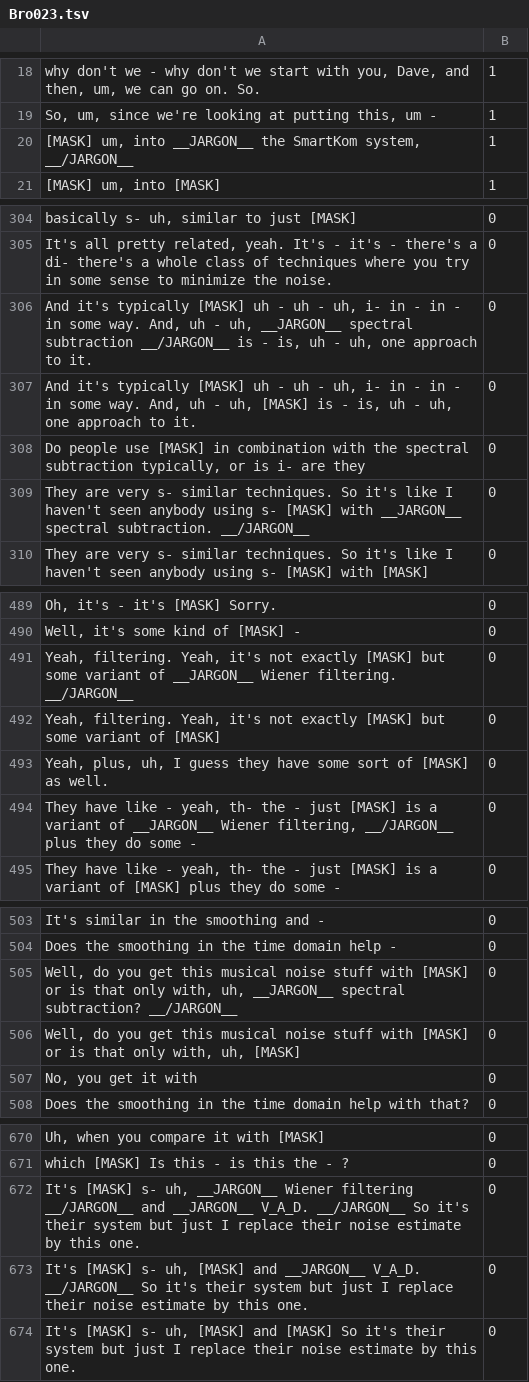
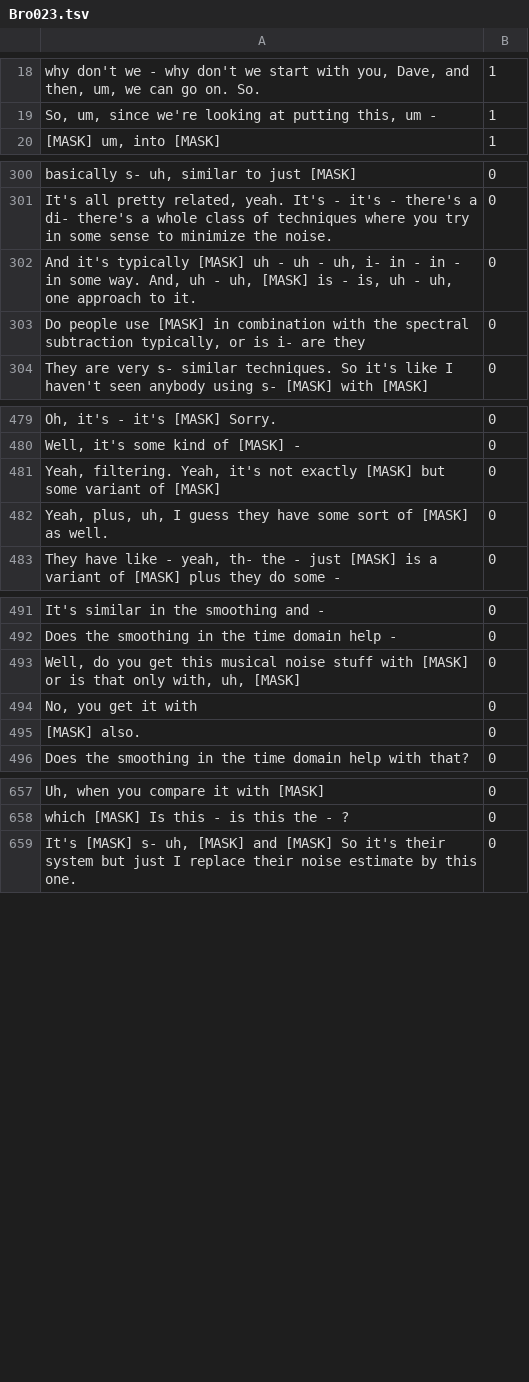
Before and after one commit to jinkoay/Ground_Truth_Label, a TSV file: Mask_Label/Bro023.tsv, drawn as a sheet; only a part is shown, gaps mark what is left out; removed rows and columns are numbered as before the commit, all else as after; the diff covers the shown part only; the diff names each change by its address in the sheet, - before the commit and + after, or states it on an @@ line.

```diff
--- a/Mask_Label/Bro023.tsv
+++ b/Mask_Label/Bro023.tsv
-row 20: [MASK] um, into __JARGON__ the SmartKom system, __/JARGON__ | 1
-row 306: And it's typically [MASK] uh - uh - uh, i- in - in - in some way. And, uh - uh, __JARGON__ spectral subtraction __/JARGON__ is - is, uh - uh, one approach to it. | 0
-row 309: They are very s- similar techniques. So it's like I haven't seen anybody using s- [MASK] with __JARGON__ spectral subtraction. __/JARGON__ | 0
-row 491: Yeah, filtering. Yeah, it's not exactly [MASK] but some variant of __JARGON__ Wiener filtering. __/JARGON__ | 0
-row 494: They have like - yeah, th- the - just [MASK] is a variant of __JARGON__ Wiener filtering, __/JARGON__ plus they do some - | 0
-row 505: Well, do you get this musical noise stuff with [MASK] or is that only with, uh, __JARGON__ spectral subtraction? __/JARGON__ | 0
+row 495: [MASK] also. | 0
-row 672: It's [MASK] s- uh, __JARGON__ Wiener filtering __/JARGON__ and __JARGON__ V_A_D. __/JARGON__ So it's their system but just I replace their noise estimate by this one. | 0
-row 673: It's [MASK] s- uh, [MASK] and __JARGON__ V_A_D. __/JARGON__ So it's their system but just I replace their noise estimate by this one. | 0
```
Also changed, not shown: 1 added row and 10 removed rows elsewhere in this file, Mask_Label/Bmr021.tsv, Mask_Label/Bro018.tsv, 34 other files.
